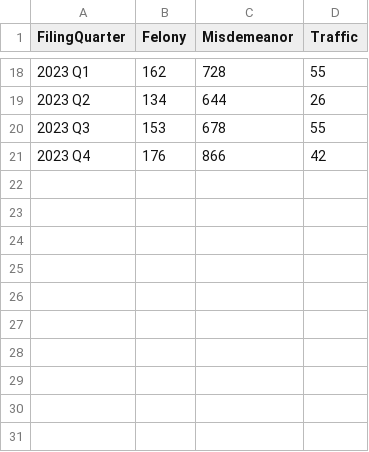
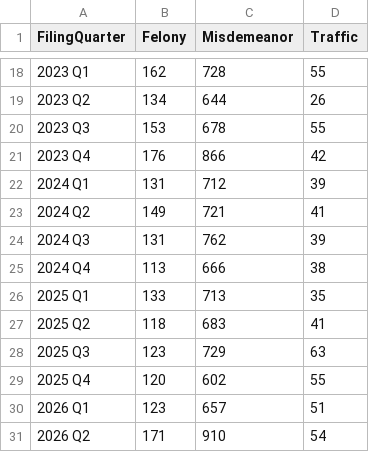
Before and after one commit to dstemenluc/CCJ.Maryland, a CSV file: Frederick/1. Case filing/Frederick Cases Filed by Offense Level by Quarter.csv, drawn as a sheet; only a part is shown, gaps mark what is left out.

```diff
--- a/Frederick/1. Case filing/Frederick Cases Filed by Offense Level by Quarter.csv
+++ b/Frederick/1. Case filing/Frederick Cases Filed by Offense Level by Quarter.csv
@@ -21 +21,11 @@
 2023 Q4,176,866,42
+2024 Q1,131,712,39
+2024 Q2,149,721,41
+2024 Q3,131,762,39
+2024 Q4,113,666,38
+2025 Q1,133,713,35
+2025 Q2,118,683,41
+2025 Q3,123,729,63
+2025 Q4,120,602,55
+2026 Q1,123,657,51
+2026 Q2,171,910,54
```
Also changed, not shown: Frederick/1. Case filing/Frederick Cases Filed by Court by Quarter.csv, Frederick/8. PPIs/Capacity and Efficiency/Frederick PPI2.3 Prioritizing Cases with the Greatest Public Safety Returns.csv, 27 other files.
